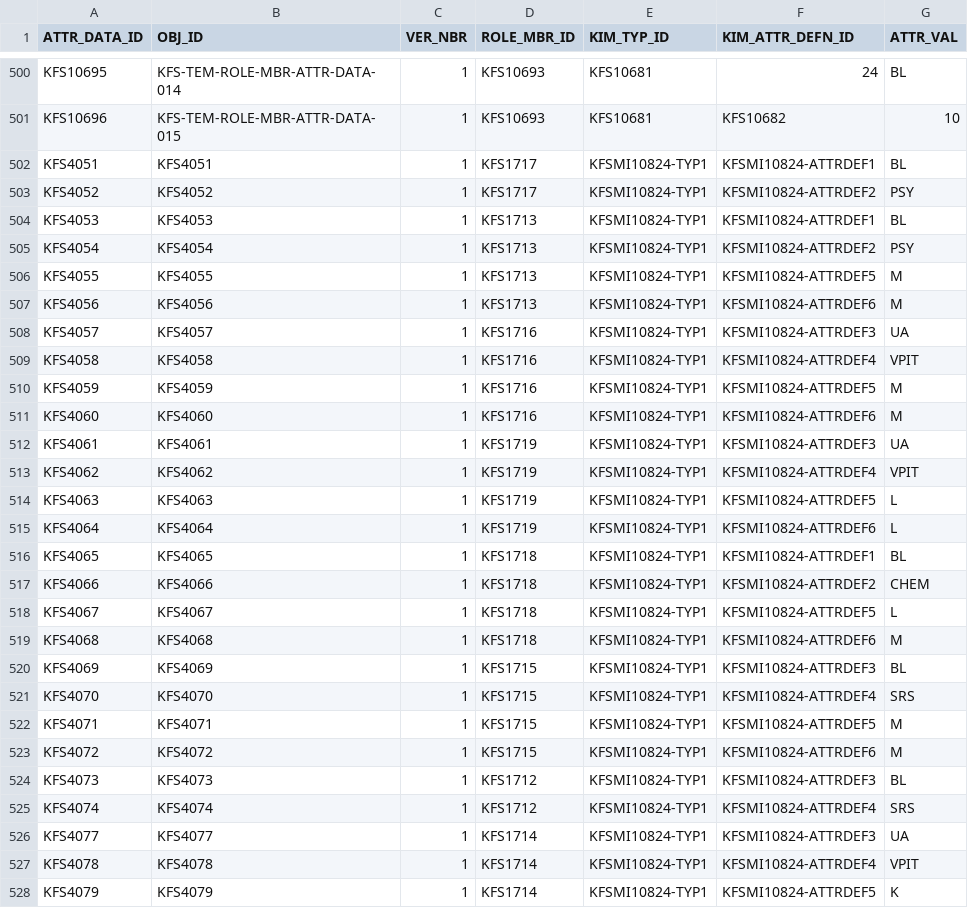
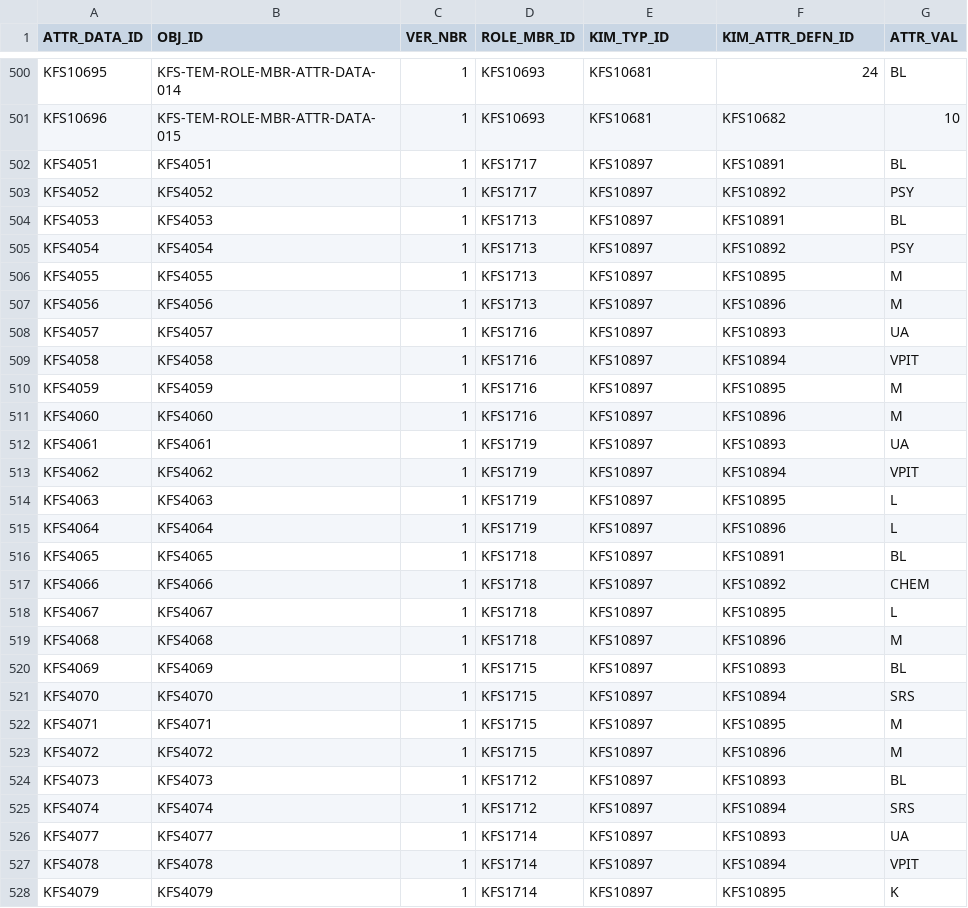
Before and after one commit to kuali/kfs, a CSV file: work/db/rice-data/demo/krim_role_mbr_attr_data_t.csv, drawn as a sheet; only a part is shown, gaps mark what is left out; the diff covers the shown part only.

```diff
--- a/work/db/rice-data/demo/krim_role_mbr_attr_data_t.csv
+++ b/work/db/rice-data/demo/krim_role_mbr_attr_data_t.csv
@@ -501,28 +501,28 @@
 "KFS10696","KFS-TEM-ROLE-MBR-ATTR-DATA-015","1","KFS10693","KFS10681","KFS10682","10"
-"KFS4051","KFS4051",1,"KFS1717","KFSMI10824-TYP1","KFSMI10824-ATTRDEF1","BL"
-"KFS4052","KFS4052",1,"KFS1717","KFSMI10824-TYP1","KFSMI10824-ATTRDEF2","PSY"
-"KFS4053","KFS4053",1,"KFS1713","KFSMI10824-TYP1","KFSMI10824-ATTRDEF1","BL"
-"KFS4054","KFS4054",1,"KFS1713","KFSMI10824-TYP1","KFSMI10824-ATTRDEF2","PSY"
-"KFS4055","KFS4055",1,"KFS1713","KFSMI10824-TYP1","KFSMI10824-ATTRDEF5","M"
-"KFS4056","KFS4056",1,"KFS1713","KFSMI10824-TYP1","KFSMI10824-ATTRDEF6","M"
-"KFS4057","KFS4057",1,"KFS1716","KFSMI10824-TYP1","KFSMI10824-ATTRDEF3","UA"
-"KFS4058","KFS4058",1,"KFS1716","KFSMI10824-TYP1","KFSMI10824-ATTRDEF4","VPIT"
-"KFS4059","KFS4059",1,"KFS1716","KFSMI10824-TYP1","KFSMI10824-ATTRDEF5","M"
-"KFS4060","KFS4060",1,"KFS1716","KFSMI10824-TYP1","KFSMI10824-ATTRDEF6","M"
-"KFS4061","KFS4061",1,"KFS1719","KFSMI10824-TYP1","KFSMI10824-ATTRDEF3","UA"
-"KFS4062","KFS4062",1,"KFS1719","KFSMI10824-TYP1","KFSMI10824-ATTRDEF4","VPIT"
-"KFS4063","KFS4063",1,"KFS1719","KFSMI10824-TYP1","KFSMI10824-ATTRDEF5","L"
-"KFS4064","KFS4064",1,"KFS1719","KFSMI10824-TYP1","KFSMI10824-ATTRDEF6","L"
-"KFS4065","KFS4065",1,"KFS1718","KFSMI10824-TYP1","KFSMI10824-ATTRDEF1","BL"
-"KFS4066","KFS4066",1,"KFS1718","KFSMI10824-TYP1","KFSMI10824-ATTRDEF2","CHEM"
-"KFS4067","KFS4067",1,"KFS1718","KFSMI10824-TYP1","KFSMI10824-ATTRDEF5","L"
-"KFS4068","KFS4068",1,"KFS1718","KFSMI10824-TYP1","KFSMI10824-ATTRDEF6","M"
-"KFS4069","KFS4069",1,"KFS1715","KFSMI10824-TYP1","KFSMI10824-ATTRDEF3","BL"
-"KFS4070","KFS4070",1,"KFS1715","KFSMI10824-TYP1","KFSMI10824-ATTRDEF4","SRS"
-"KFS4071","KFS4071",1,"KFS1715","KFSMI10824-TYP1","KFSMI10824-ATTRDEF5","M"
-"KFS4072","KFS4072",1,"KFS1715","KFSMI10824-TYP1","KFSMI10824-ATTRDEF6","M"
-"KFS4073","KFS4073",1,"KFS1712","KFSMI10824-TYP1","KFSMI10824-ATTRDEF3","BL"
-"KFS4074","KFS4074",1,"KFS1712","KFSMI10824-TYP1","KFSMI10824-ATTRDEF4","SRS"
-"KFS4077","KFS4077",1,"KFS1714","KFSMI10824-TYP1","KFSMI10824-ATTRDEF3","UA"
-"KFS4078","KFS4078",1,"KFS1714","KFSMI10824-TYP1","KFSMI10824-ATTRDEF4","VPIT"
-"KFS4079","KFS4079",1,"KFS1714","KFSMI10824-TYP1","KFSMI10824-ATTRDEF5","K"
+"KFS4051","KFS4051",1,"KFS1717","KFS10897","KFS10891","BL"
+"KFS4052","KFS4052",1,"KFS1717","KFS10897","KFS10892","PSY"
+"KFS4053","KFS4053",1,"KFS1713","KFS10897","KFS10891","BL"
+"KFS4054","KFS4054",1,"KFS1713","KFS10897","KFS10892","PSY"
+"KFS4055","KFS4055",1,"KFS1713","KFS10897","KFS10895","M"
+"KFS4056","KFS4056",1,"KFS1713","KFS10897","KFS10896","M"
+"KFS4057","KFS4057",1,"KFS1716","KFS10897","KFS10893","UA"
+"KFS4058","KFS4058",1,"KFS1716","KFS10897","KFS10894","VPIT"
+"KFS4059","KFS4059",1,"KFS1716","KFS10897","KFS10895","M"
+"KFS4060","KFS4060",1,"KFS1716","KFS10897","KFS10896","M"
+"KFS4061","KFS4061",1,"KFS1719","KFS10897","KFS10893","UA"
+"KFS4062","KFS4062",1,"KFS1719","KFS10897","KFS10894","VPIT"
+"KFS4063","KFS4063",1,"KFS1719","KFS10897","KFS10895","L"
+"KFS4064","KFS4064",1,"KFS1719","KFS10897","KFS10896","L"
+"KFS4065","KFS4065",1,"KFS1718","KFS10897","KFS10891","BL"
+"KFS4066","KFS4066",1,"KFS1718","KFS10897","KFS10892","CHEM"
+"KFS4067","KFS4067",1,"KFS1718","KFS10897","KFS10895","L"
+"KFS4068","KFS4068",1,"KFS1718","KFS10897","KFS10896","M"
+"KFS4069","KFS4069",1,"KFS1715","KFS10897","KFS10893","BL"
+"KFS4070","KFS4070",1,"KFS1715","KFS10897","KFS10894","SRS"
+"KFS4071","KFS4071",1,"KFS1715","KFS10897","KFS10895","M"
+"KFS4072","KFS4072",1,"KFS1715","KFS10897","KFS10896","M"
+"KFS4073","KFS4073",1,"KFS1712","KFS10897","KFS10893","BL"
+"KFS4074","KFS4074",1,"KFS1712","KFS10897","KFS10894","SRS"
+"KFS4077","KFS4077",1,"KFS1714","KFS10897","KFS10893","UA"
+"KFS4078","KFS4078",1,"KFS1714","KFS10897","KFS10894","VPIT"
+"KFS4079","KFS4079",1,"KFS1714","KFS10897","KFS10895","K"
```
Also changed, not shown: 2 edited cells elsewhere in this file, work/db/rice-data/bootstrap/krim_attr_defn_t.csv, work/db/rice-data/bootstrap/krim_perm_attr_data_t.csv, 9 other files.
